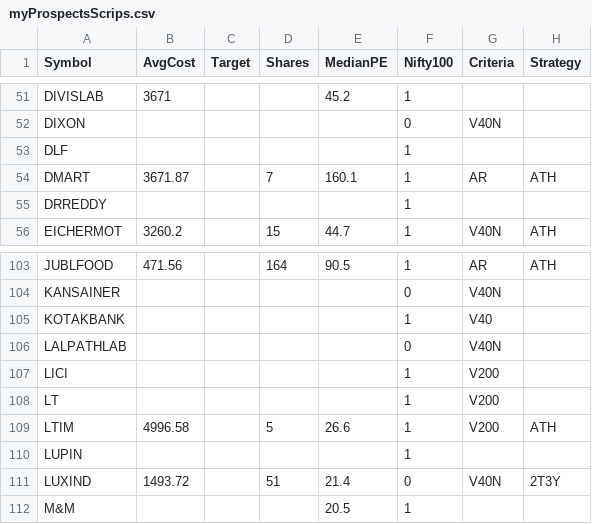
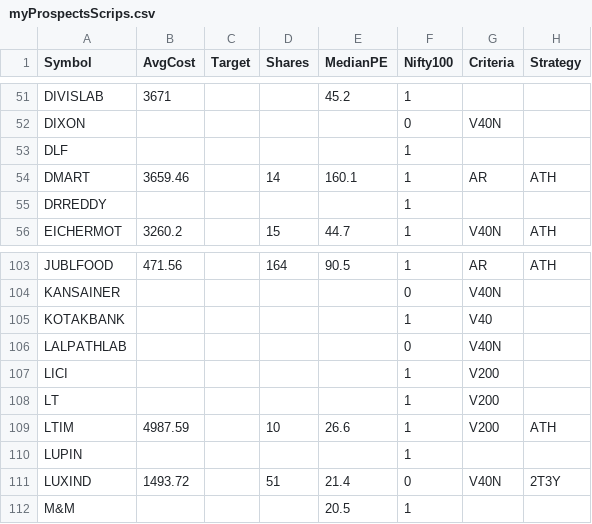
Before and after one commit to ankit-rathi/Data-Science-with-Python, a CSV file: Tradevesting/myProspectsScrips.csv, drawn as a sheet; only a part is shown, gaps mark what is left out; the diff names each change by its address in the sheet, - before the commit and + after, or states it on an @@ line.

Commit message:
Add files via upload

```diff
--- a/Tradevesting/myProspectsScrips.csv
+++ b/Tradevesting/myProspectsScrips.csv
-B54 (AvgCost): 3671.87
+B54 (AvgCost): 3659.46
-D54 (Shares): 7
+D54 (Shares): 14
-B109 (AvgCost): 4996.58
+B109 (AvgCost): 4987.59
-D109 (Shares): 5
+D109 (Shares): 10
```
